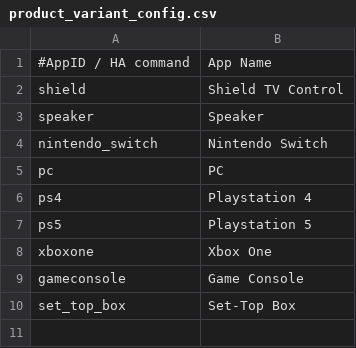
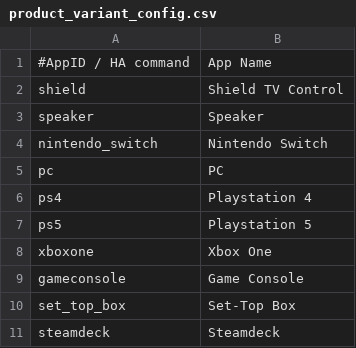
Before and after one commit to bentemple/Nvidia-Shield-TV-Input-Controller, a CSV file: NvidiaShieldTVController/product_variant_config.csv, drawn as a sheet; the diff names each change by its address in the sheet, - before the commit and + after, or states it on an @@ line.

Commit message:
Add steamdeck and product variants readme

```diff
--- a/NvidiaShieldTVController/product_variant_config.csv
+++ b/NvidiaShieldTVController/product_variant_config.csv
+row 11: steamdeck | Steamdeck
```
Also changed, not shown: 13 other files.
